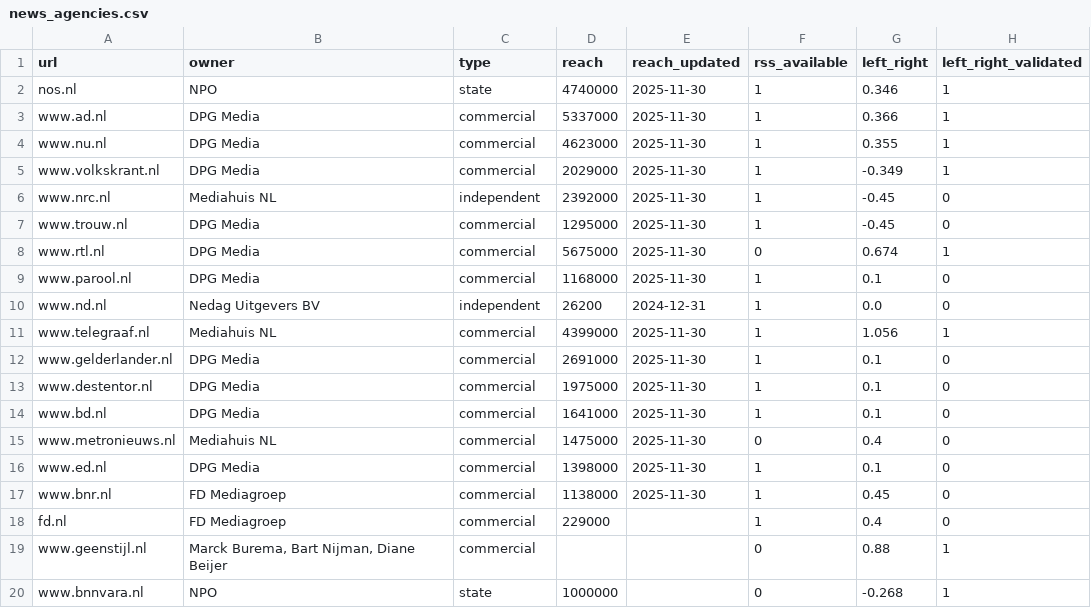
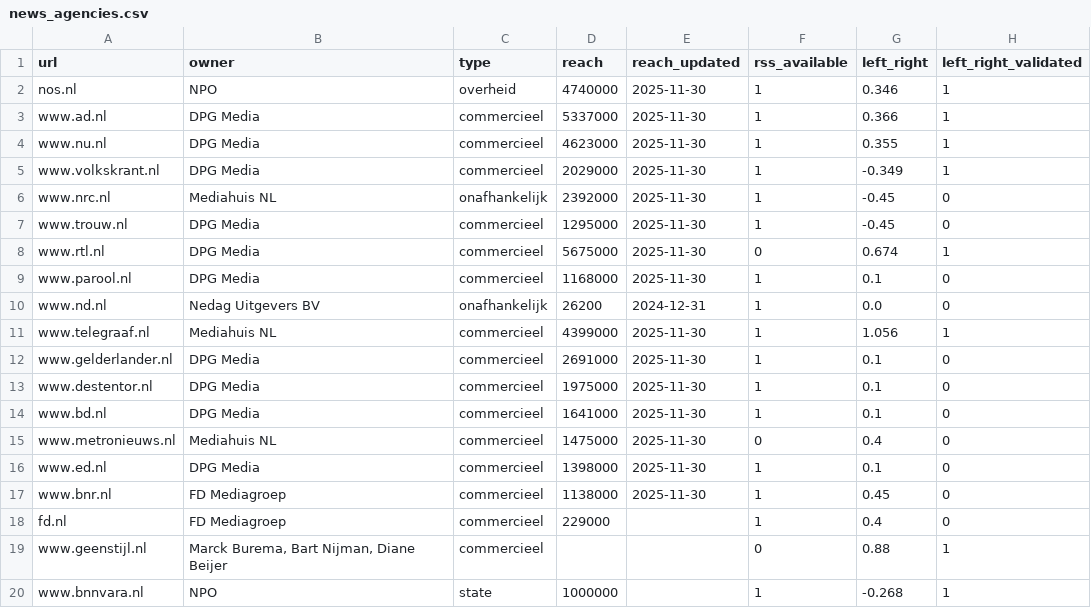
Before and after one commit to lorenzkort/nieuwschecker, a CSV file: App/core/data/seeds/news_agencies.csv, drawn as a sheet.

Commit message:
changed agency tagging language to dutch

```diff
--- a/App/core/data/seeds/news_agencies.csv
+++ b/App/core/data/seeds/news_agencies.csv
@@ -1,20 +1,20 @@
 url;owner;type;reach;reach_updated;rss_available;left_right;left_right_validated
-nos.nl;NPO;state;4740000;2025-11-30;1;0.346;1
-www.ad.nl;DPG Media;commercial;5337000;2025-11-30;1;0.366;1
-www.nu.nl;DPG Media;commercial;4623000;2025-11-30;1;0.355;1
-www.volkskrant.nl;DPG Media;commercial;2029000;2025-11-30;1;-0.349;1
-www.nrc.nl;Mediahuis NL;independent;2392000;2025-11-30;1;-0.45;0
-www.trouw.nl;DPG Media;commercial;1295000;2025-11-30;1;-0.45;0
-www.rtl.nl;DPG Media;commercial;5675000;2025-11-30;0;0.674;1
-www.parool.nl;DPG Media;commercial;1168000;2025-11-30;1;0.1;0
-www.nd.nl;Nedag Uitgevers BV;independent;26200;2024-12-31;1;0.0;0
-www.telegraaf.nl;Mediahuis NL;commercial;4399000;2025-11-30;1;1.056;1
-www.gelderlander.nl;DPG Media;commercial;2691000;2025-11-30;1;0.1;0
-www.destentor.nl;DPG Media;commercial;1975000;2025-11-30;1;0.1;0
-www.bd.nl;DPG Media;commercial;1641000;2025-11-30;1;0.1;0
-www.metronieuws.nl;Mediahuis NL;commercial;1475000;2025-11-30;0;0.4;0
-www.ed.nl;DPG Media;commercial;1398000;2025-11-30;1;0.1;0
-www.bnr.nl;FD Mediagroep;commercial;1138000;2025-11-30;1;0.45;0
-fd.nl;FD Mediagroep;commercial;229000;;1;0.4;0
-www.geenstijl.nl;Marck Burema, Bart Nijman, Diane Beijer;commercial;;;0;0.88;1
-www.bnnvara.nl;NPO;state;1000000;;0;-0.268;1
+nos.nl;NPO;overheid;4740000;2025-11-30;1;0.346;1
+www.ad.nl;DPG Media;commercieel;5337000;2025-11-30;1;0.366;1
+www.nu.nl;DPG Media;commercieel;4623000;2025-11-30;1;0.355;1
+www.volkskrant.nl;DPG Media;commercieel;2029000;2025-11-30;1;-0.349;1
+www.nrc.nl;Mediahuis NL;onafhankelijk;2392000;2025-11-30;1;-0.45;0
+www.trouw.nl;DPG Media;commercieel;1295000;2025-11-30;1;-0.45;0
+www.rtl.nl;DPG Media;commercieel;5675000;2025-11-30;0;0.674;1
+www.parool.nl;DPG Media;commercieel;1168000;2025-11-30;1;0.1;0
+www.nd.nl;Nedag Uitgevers BV;onafhankelijk;26200;2024-12-31;1;0.0;0
+www.telegraaf.nl;Mediahuis NL;commercieel;4399000;2025-11-30;1;1.056;1
+www.gelderlander.nl;DPG Media;commercieel;2691000;2025-11-30;1;0.1;0
+www.destentor.nl;DPG Media;commercieel;1975000;2025-11-30;1;0.1;0
+www.bd.nl;DPG Media;commercieel;1641000;2025-11-30;1;0.1;0
+www.metronieuws.nl;Mediahuis NL;commercieel;1475000;2025-11-30;0;0.4;0
+www.ed.nl;DPG Media;commercieel;1398000;2025-11-30;1;0.1;0
+www.bnr.nl;FD Mediagroep;commercieel;1138000;2025-11-30;1;0.45;0
+fd.nl;FD Mediagroep;commercieel;229000;;1;0.4;0
+www.geenstijl.nl;Marck Burema, Bart Nijman, Diane Beijer;commercieel;;;0;0.88;1
+www.bnnvara.nl;NPO;state;1000000;;1;-0.268;1
```
